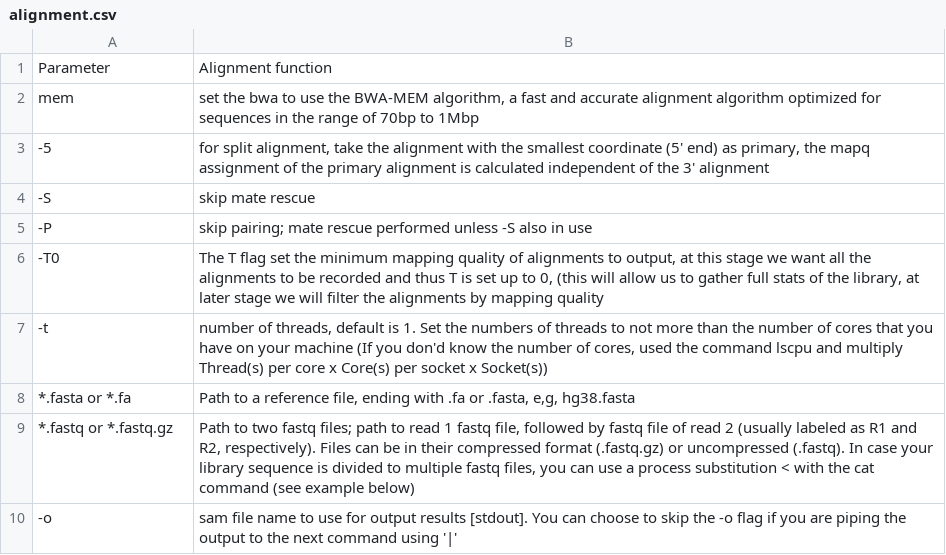
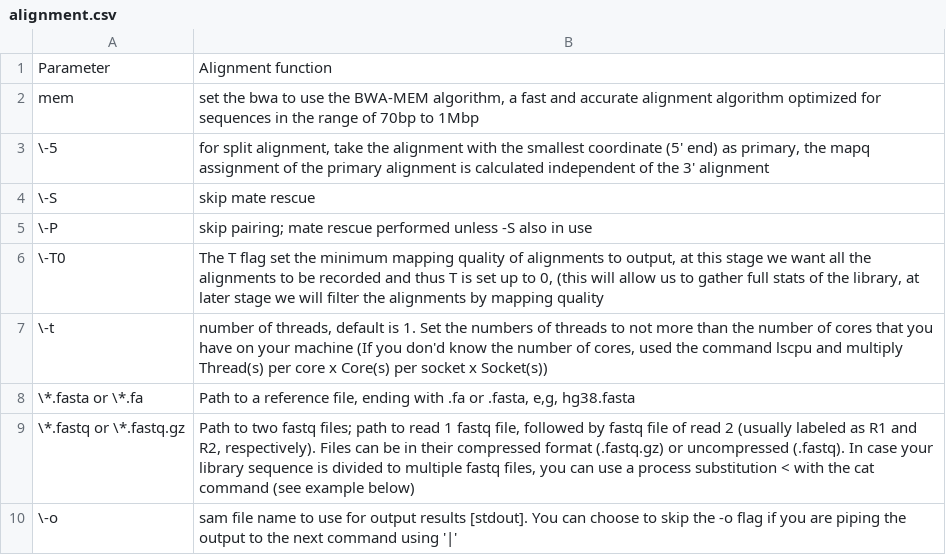
Before and after one commit to dovetail-genomics/Omni-C, a CSV file: docs/source/tables/alignment.csv, drawn as a sheet.

```diff
--- a/docs/source/tables/alignment.csv
+++ b/docs/source/tables/alignment.csv
@@ -2,9 +2,9 @@
 mem,"set the bwa to use the BWA-MEM algorithm, a fast and accurate alignment algorithm optimized for sequences in the range of 70bp to 1Mbp"
--5,"for split alignment, take the alignment with the smallest coordinate (5' end) as primary, the mapq assignment of the primary alignment is calculated independent of the 3' alignment"
--S,skip mate rescue
--P,skip pairing; mate rescue performed unless -S also in use
--T0,"The T flag set the minimum mapping quality of alignments to output, at this stage we want all the alignments to be recorded and thus T is set up to 0, (this will allow us to gather full stats of the library, at later stage we will filter the alignments by mapping quality"
--t,"number of threads, default is 1. Set the numbers of threads to not more than the number of cores that you have on your machine (If you don'd know the number of cores, used the command lscpu and multiply Thread(s) per core x Core(s) per socket x Socket(s))"
-*.fasta or *.fa,"Path to a reference file, ending with .fa or .fasta, e,g, hg38.fasta"
-*.fastq or *.fastq.gz,"Path to two fastq files; path to read 1 fastq file, followed by fastq file of read 2 (usually labeled as R1 and R2, respectively). Files can be in their compressed format (.fastq.gz) or uncompressed (.fastq). In case your library sequence is divided to multiple fastq files, you can use a process substitution < with the cat command (see example below)"
--o,sam file name to use for output results [stdout]. You can choose to skip the -o flag if you are piping the output to the next command using '|'
+\-5,"for split alignment, take the alignment with the smallest coordinate (5' end) as primary, the mapq assignment of the primary alignment is calculated independent of the 3' alignment"
+\-S,skip mate rescue
+\-P,skip pairing; mate rescue performed unless -S also in use
+\-T0,"The T flag set the minimum mapping quality of alignments to output, at this stage we want all the alignments to be recorded and thus T is set up to 0, (this will allow us to gather full stats of the library, at later stage we will filter the alignments by mapping quality"
+\-t,"number of threads, default is 1. Set the numbers of threads to not more than the number of cores that you have on your machine (If you don'd know the number of cores, used the command lscpu and multiply Thread(s) per core x Core(s) per socket x Socket(s))"
+\*.fasta or \*.fa,"Path to a reference file, ending with .fa or .fasta, e,g, hg38.fasta"
+\*.fastq or \*.fastq.gz,"Path to two fastq files; path to read 1 fastq file, followed by fastq file of read 2 (usually labeled as R1 and R2, respectively). Files can be in their compressed format (.fastq.gz) or uncompressed (.fastq). In case your library sequence is divided to multiple fastq files, you can use a process substitution < with the cat command (see example below)"
+\-o,sam file name to use for output results [stdout]. You can choose to skip the -o flag if you are piping the output to the next command using '|'
```
Also changed, not shown: docs/source/tables/parse.csv, 2 other files.
